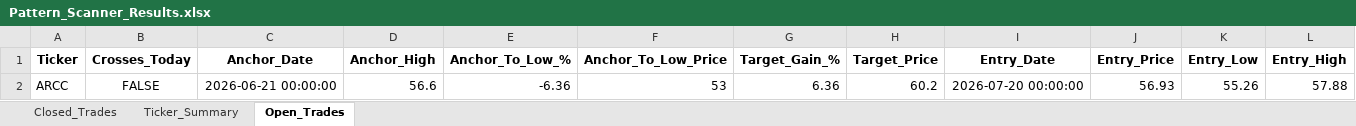
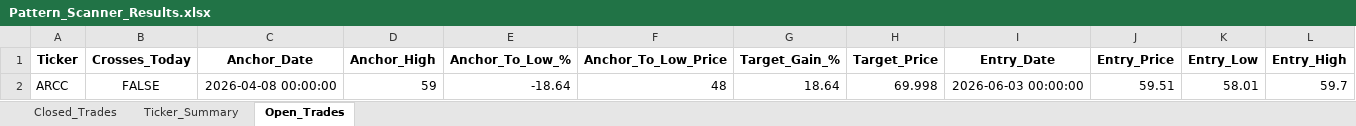
Before and after one commit to vancedmazen-art/stock_dashboard, an Excel workbook: Pattern_Scanner_Results.xlsx, sheet Open_Trades, drawn as a sheet; only a part is shown; values as stored, in another font and other column widths than the file's, no borders; removed rows and columns are numbered as before the commit, all else as after; rows hold the shown columns only; the diff names each change by its address in the sheet, - before the commit and + after, or states it on an @@ line.

```diff
--- a/Pattern_Scanner_Results.xlsx (sheet Open_Trades)
+++ b/Pattern_Scanner_Results.xlsx (sheet Open_Trades)
-row 2: ARCC | FALSE | 2026-06-21 00:00:00 | 56.6 | -6.36 | 53 | 6.36 | 60.2 | 2026-07-20 00:00:00 | 56.93 | 55.26 | 57.88
+row 2: ARCC | FALSE | 2026-04-08 00:00:00 | 59 | -18.64 | 48 | 18.64 | 69.998 | 2026-06-03 00:00:00 | 59.51 | 58.01 | 59.7
```
Also changed, not shown: sheet Closed_Trades, sheet Ticker_Summary.
